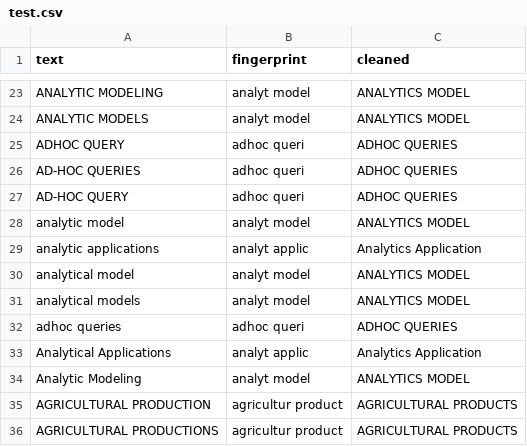
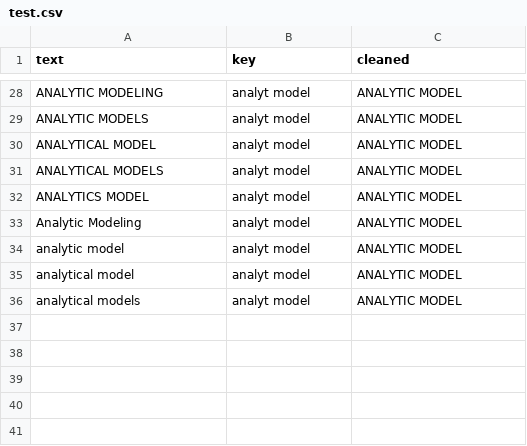
Before and after one commit to ciencia-de-los-datos/taller-presencial-03-limpieza-de-datos-fingerprint-PabloRestrepo01, a CSV file: test.csv, drawn as a sheet; only a part is shown, gaps mark what is left out; removed rows and columns are numbered as before the commit, all else as after; the diff covers the shown part only; the diff names each change by its address in the sheet, - before the commit and + after, or states it on an @@ line.

Commit message:
Entrega :)

```diff
--- a/test.csv
+++ b/test.csv
-B1: fingerprint
+B1: key
-C28:C29 (cleaned): ANALYTICS MODEL
+C28:C29 (cleaned): ANALYTIC MODEL
-row 25: ADHOC QUERY | adhoc queri | ADHOC QUERIES
-row 26: AD-HOC QUERIES | adhoc queri | ADHOC QUERIES
-row 27: AD-HOC QUERY | adhoc queri | ADHOC QUERIES
+row 30: ANALYTICAL MODEL | analyt model | ANALYTIC MODEL
+row 31: ANALYTICAL MODELS | analyt model | ANALYTIC MODEL
+row 32: ANALYTICS MODEL | analyt model | ANALYTIC MODEL
+row 33: Analytic Modeling | analyt model | ANALYTIC MODEL
-C34 (cleaned): ANALYTICS MODEL
+C34 (cleaned): ANALYTIC MODEL
-row 29: analytic applications | analyt applic | Analytics Application
-C35:C36 (cleaned): ANALYTICS MODEL
+C35:C36 (cleaned): ANALYTIC MODEL
-row 32: adhoc queries | adhoc queri | ADHOC QUERIES
-row 33: Analytical Applications | analyt applic | Analytics Application
-row 34: Analytic Modeling | analyt model | ANALYTICS MODEL
-row 35: AGRICULTURAL PRODUCTION | agricultur product | AGRICULTURAL PRODUCTS
-row 36: AGRICULTURAL PRODUCTIONS | agricultur product | AGRICULTURAL PRODUCTS
```
Also changed, not shown: 18 added rows, 13 removed rows and 9 edited cells elsewhere in this file.
